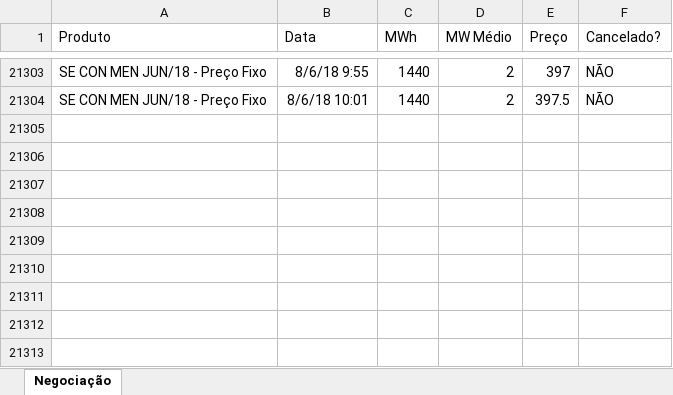
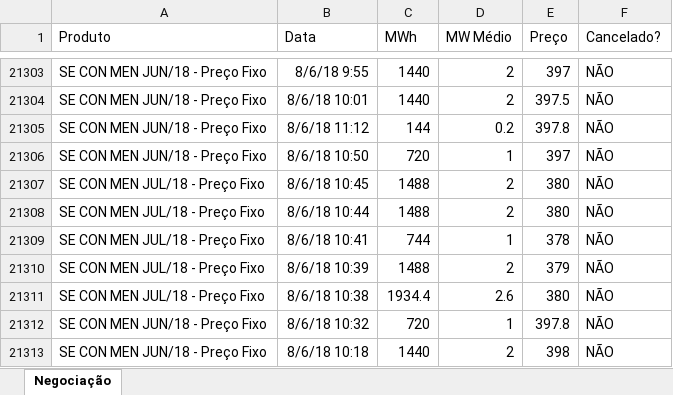
Before and after one commit to enexenergia/bbce_enex, an Excel workbook: bbce_negociacoes.xlsx, sheet Negociação, drawn as a sheet; only a part is shown, gaps mark what is left out; values as stored, in another font and other column widths than the file's, no borders; the diff names each change by its address in the sheet, - before the commit and + after, or states it on an @@ line.

Commit message:
Add files via upload

```diff
--- a/bbce_negociacoes.xlsx (sheet Negociação)
+++ b/bbce_negociacoes.xlsx (sheet Negociação)
+row 21305: SE CON MEN JUN/18 - Preço Fixo | 8/6/18 11:12 | 144 | 0.2 | 397.8 | NÃO
+row 21306: SE CON MEN JUN/18 - Preço Fixo | 8/6/18 10:50 | 720 | 1 | 397 | NÃO
+row 21307: SE CON MEN JUL/18 - Preço Fixo | 8/6/18 10:45 | 1488 | 2 | 380 | NÃO
+row 21308: SE CON MEN JUL/18 - Preço Fixo | 8/6/18 10:44 | 1488 | 2 | 380 | NÃO
+row 21309: SE CON MEN JUL/18 - Preço Fixo | 8/6/18 10:41 | 744 | 1 | 378 | NÃO
+row 21310: SE CON MEN JUL/18 - Preço Fixo | 8/6/18 10:39 | 1488 | 2 | 379 | NÃO
+row 21311: SE CON MEN JUL/18 - Preço Fixo | 8/6/18 10:38 | 1934.4 | 2.6 | 380 | NÃO
+row 21312: SE CON MEN JUN/18 - Preço Fixo | 8/6/18 10:32 | 720 | 1 | 397.8 | NÃO
+row 21313: SE CON MEN JUN/18 - Preço Fixo | 8/6/18 10:18 | 1440 | 2 | 398 | NÃO
```
